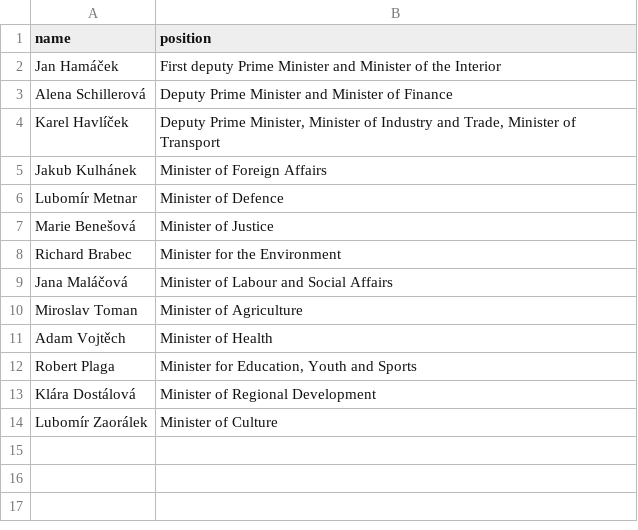
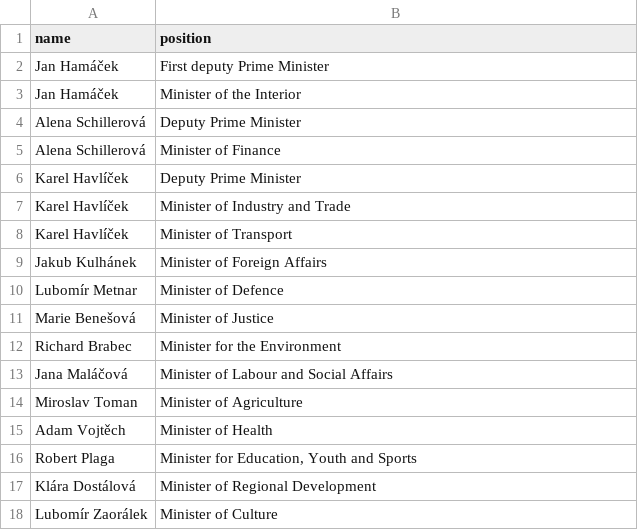
Before and after one commit to every-politician-scrapers/czech-ministers, a CSV file: data/official.csv, drawn as a sheet.

Commit message:
initial data

```diff
--- a/data/official.csv
+++ b/data/official.csv
@@ -1,5 +1,9 @@
 name,position
-Jan Hamáček,First deputy Prime Minister and Minister of the Interior
-Alena Schillerová,Deputy Prime Minister and Minister of Finance
-Karel Havlíček,"Deputy Prime Minister, Minister of Industry and Trade, Minister of Transport"
+Jan Hamáček,First deputy Prime Minister
+Jan Hamáček,Minister of the Interior
+Alena Schillerová,Deputy Prime Minister
+Alena Schillerová,Minister of Finance
+Karel Havlíček,Deputy Prime Minister
+Karel Havlíček,Minister of Industry and Trade
+Karel Havlíček,Minister of Transport
 Jakub Kulhánek,Minister of Foreign Affairs
```
Also changed, not shown: 2 other files.
